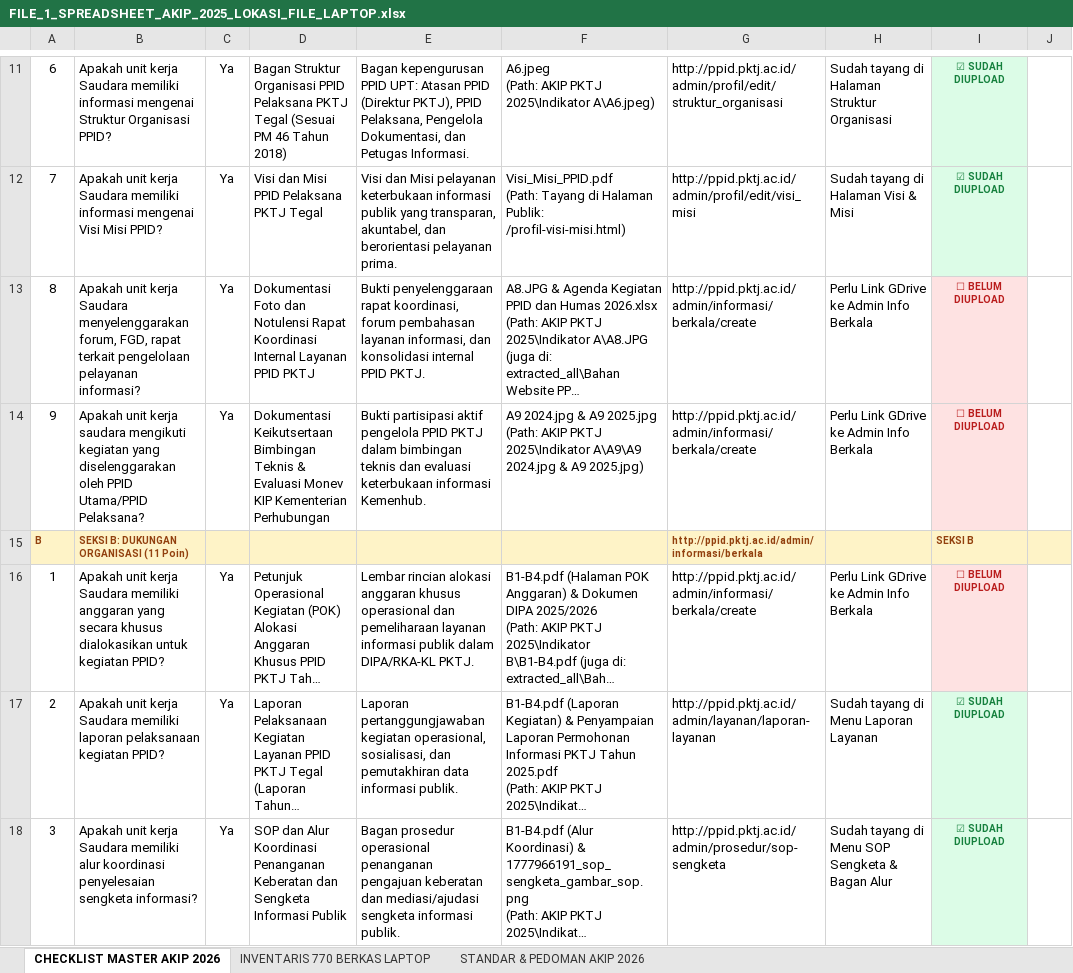
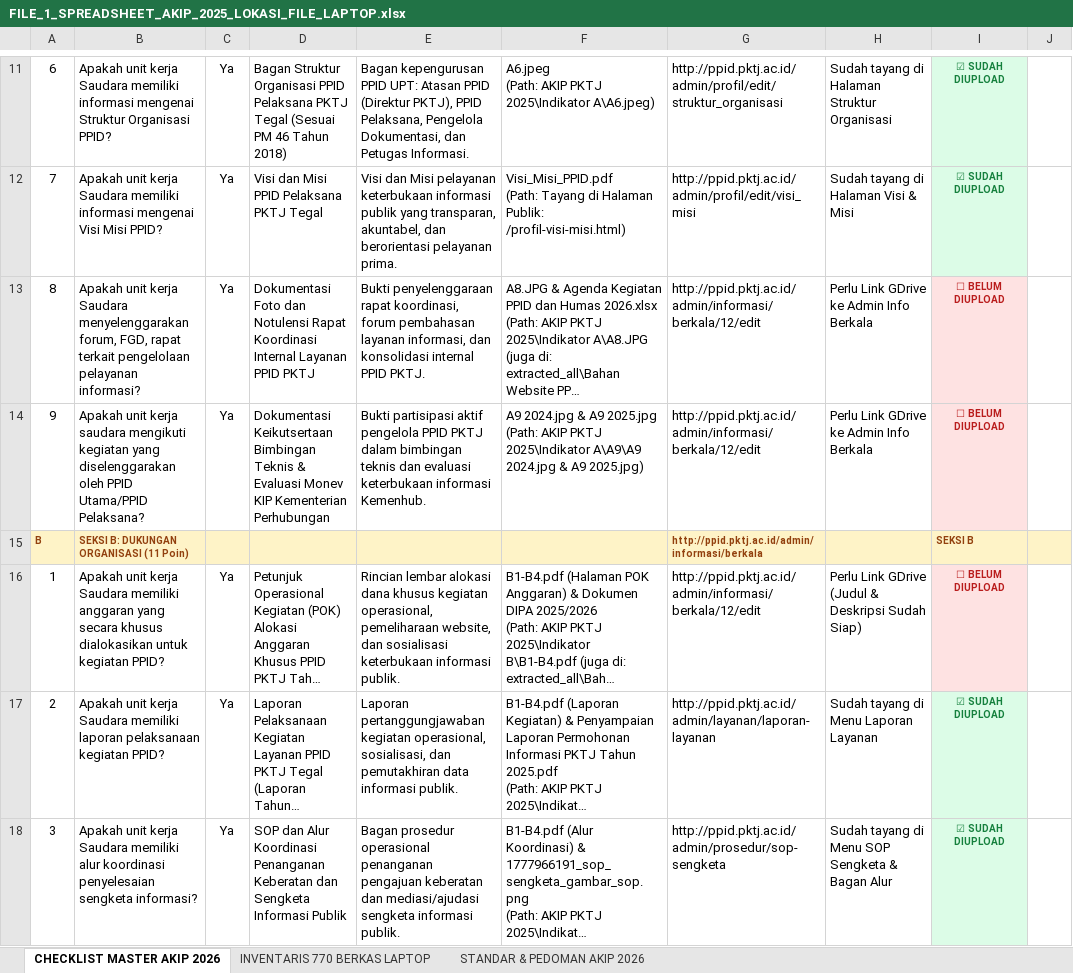
Before and after one commit to yuniarqonita-ang/PPID-PKTJ, an Excel workbook: FILE_1_SPREADSHEET_AKIP_2025_LOKASI_FILE_LAPTOP.xlsx, sheet CHECKLIST MASTER AKIP 2026, drawn as a sheet; only a part is shown, gaps mark what is left out; long unchanged cells end in …; values as stored, in another font and other column widths than the file's, no borders; the diff covers the shown part only; the diff names each change by its address in the sheet, - before the commit and + after, or states it on an @@ line.

Commit message:
Clean database dummy records, prefill all AKIP 2026 admin edit forms with titles & descriptions, and add dedicated request list to superiors

```diff
--- a/FILE_1_SPREADSHEET_AKIP_2025_LOKASI_FILE_LAPTOP.xlsx (sheet CHECKLIST MASTER AKIP 2026)
+++ b/FILE_1_SPREADSHEET_AKIP_2025_LOKASI_FILE_LAPTOP.xlsx (sheet CHECKLIST MASTER AKIP 2026)
-G13:G14: http://ppid.pktj.ac.id/admin/informasi/berkala/create
+G13:G14: http://ppid.pktj.ac.id/admin/informasi/berkala/12/edit
-E16: Lembar rincian alokasi anggaran khusus operasional dan pemeliharaan layanan informasi publik dalam DIPA/RKA-KL PKTJ.
+E16: Rincian lembar alokasi dana khusus kegiatan operasional, pemeliharaan website, dan sosialisasi keterbukaan informasi publik.
-G16: http://ppid.pktj.ac.id/admin/informasi/berkala/create
+G16: http://ppid.pktj.ac.id/admin/informasi/berkala/12/edit
-H16: Perlu Link GDrive ke Admin Info Berkala
+H16: Perlu Link GDrive (Judul & Deskripsi Sudah Siap)
```
Also changed, not shown: 36 edited cells elsewhere in this sheet, sheet INVENTARIS 770 BERKAS LAPTOP, 1 other file.
